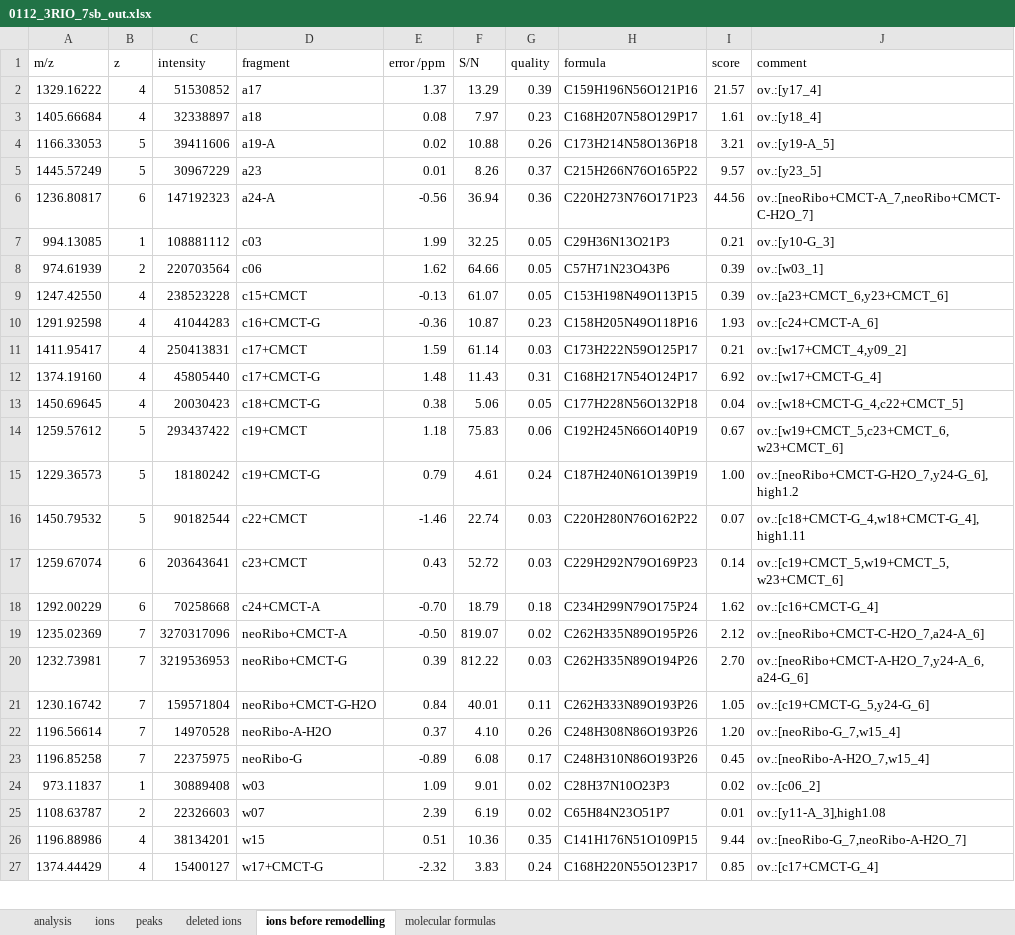
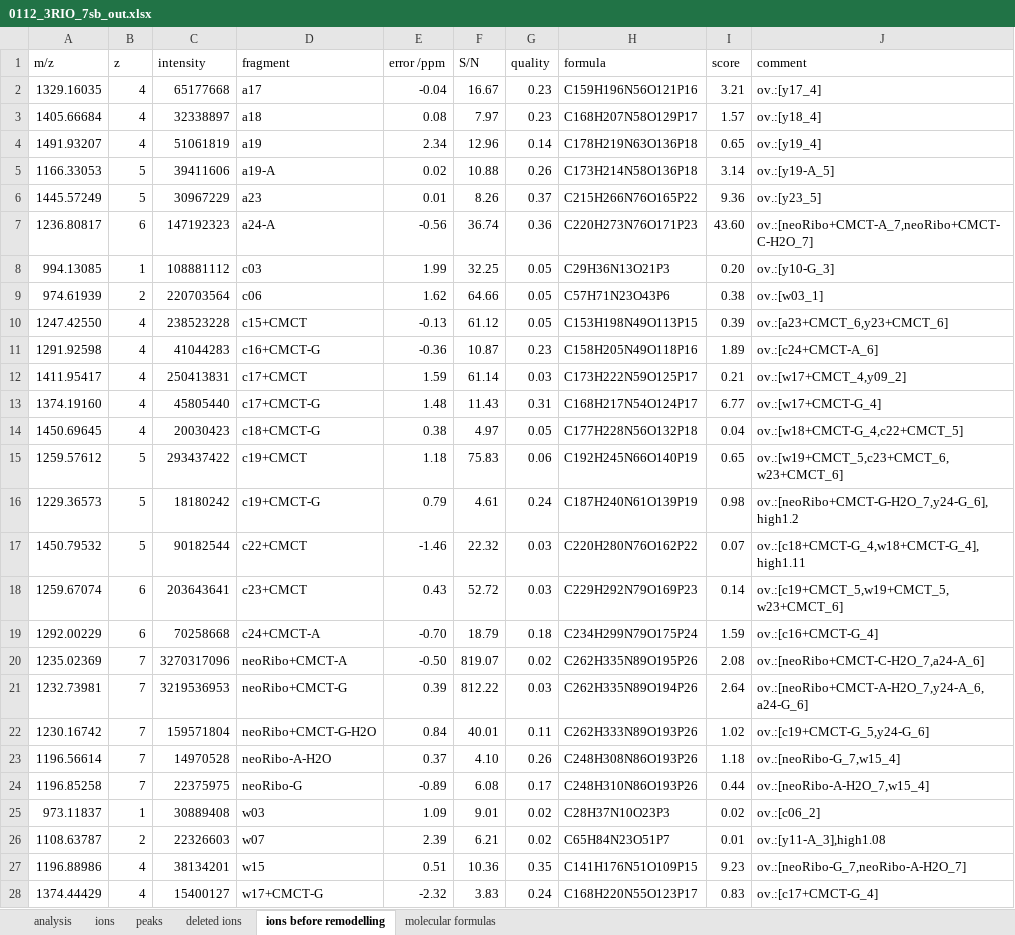
Before and after one commit to michael-palasser/FAST-MS, an Excel workbook: Spectral_data/top-down/0112_3RIO_7sb_out.xlsx, sheet ions before remodelling, drawn as a sheet; only a part is shown; values as stored, in another font and other column widths than the file's, no borders; conditional formats not drawn; removed rows and columns are numbered as before the commit, all else as after; the diff covers the shown part only; the diff names each change by its address in the sheet, - before the commit and + after, or states it on an @@ line.

```diff
--- a/Spectral_data/top-down/0112_3RIO_7sb_out.xlsx (sheet ions before remodelling)
+++ b/Spectral_data/top-down/0112_3RIO_7sb_out.xlsx (sheet ions before remodelling)
-row 2: 1329.16222 | 4 | 51530852 | a17 | 1.37 | 13.29 | 0.39 | C159H196N56O121P16 | 21.57 | ov.:[y17_4]
+row 2: 1329.16035 | 4 | 65177668 | a17 | -0.04 | 16.67 | 0.23 | C159H196N56O121P16 | 3.21 | ov.:[y17_4]
-I3 (score): 1.61
+I3 (score): 1.57
+row 4: 1491.93207 | 4 | 51061819 | a19 | 2.34 | 12.96 | 0.14 | C178H219N63O136P18 | 0.65 | ov.:[y19_4]
-I5 (score): 3.21
+I5 (score): 3.14
-I6 (score): 9.57
+I6 (score): 9.36
-F7 (S/N): 36.94
+F7 (S/N): 36.74
-I7 (score): 44.56
+I7 (score): 43.60
-I8 (score): 0.21
+I8 (score): 0.20
-I9 (score): 0.39
+I9 (score): 0.38
-F10 (S/N): 61.07
+F10 (S/N): 61.12
-I11 (score): 1.93
+I11 (score): 1.89
-I13 (score): 6.92
+I13 (score): 6.77
-F14 (S/N): 5.06
+F14 (S/N): 4.97
-I15 (score): 0.67
+I15 (score): 0.65
-I16 (score): 1.00
+I16 (score): 0.98
-F17 (S/N): 22.74
+F17 (S/N): 22.32
-I19 (score): 1.62
+I19 (score): 1.59
-I20 (score): 2.12
+I20 (score): 2.08
-I21 (score): 2.70
+I21 (score): 2.64
-I22 (score): 1.05
+I22 (score): 1.02
-I23 (score): 1.20
+I23 (score): 1.18
-I24 (score): 0.45
+I24 (score): 0.44
-F26 (S/N): 6.19
+F26 (S/N): 6.21
-I27 (score): 9.44
+I27 (score): 9.23
-I28 (score): 0.85
+I28 (score): 0.83
```
Also changed, not shown: 1 added row and 15 edited cells elsewhere in this sheet, sheet deleted ions, sheet ions, sheet peaks, sheet analysis, charts or pictures, Spectral_data/top-down/0112_1p5NEO_2_7g_out.xlsx, Spectral_data/top-down/0112_1p5NEO_2_7sb_out.xlsx, 38 other files.
